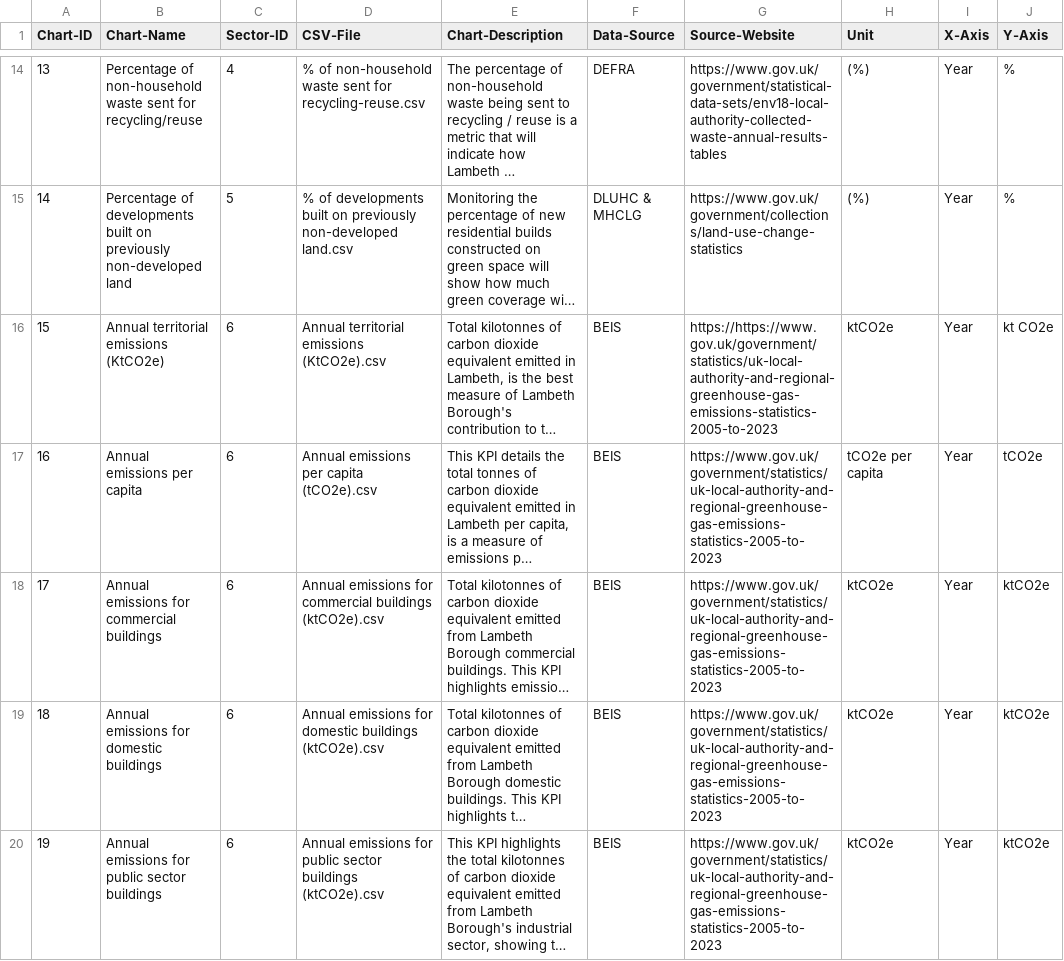
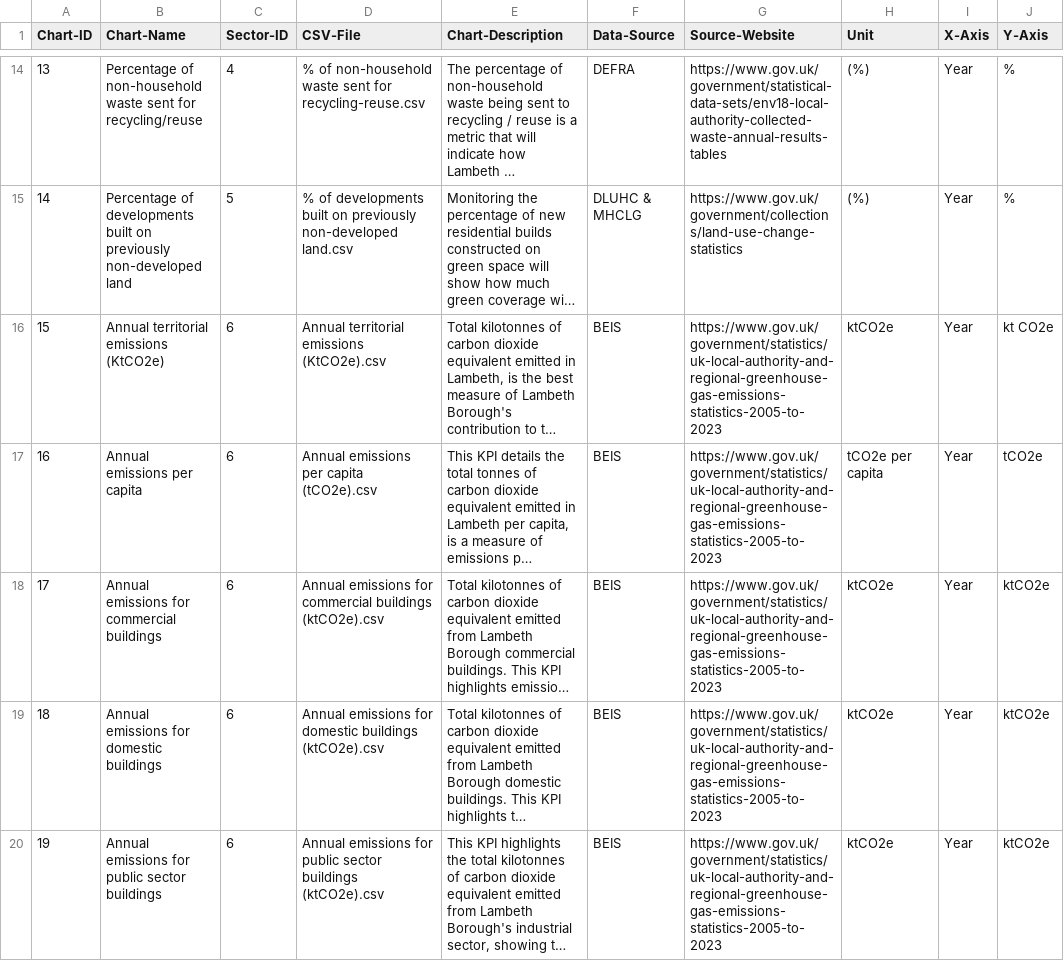
Before and after one commit to Lambeth-Open-Data/Lambeth-Open-Data.github.io, a CSV file: climate_action_plan/Data/Content/Charts-Database.csv, drawn as a sheet; only a part is shown, gaps mark what is left out; long unchanged cells end in …; the diff names each change by its address in the sheet, - before the commit and + after, or states it on an @@ line.

Commit message:
Update Charts-Database.csv
Updated typo in annual territorial emissions

```diff
--- a/climate_action_plan/Data/Content/Charts-Database.csv
+++ b/climate_action_plan/Data/Content/Charts-Database.csv
-G16 (Source-Website): https://https://www.gov.uk/government/statistics/uk-local-authority-and-regional-greenhouse-gas-emissions-statistics-2005-to-2023
+G16 (Source-Website): https://www.gov.uk/government/statistics/uk-local-authority-and-regional-greenhouse-gas-emissions-statistics-2005-to-2023
```
